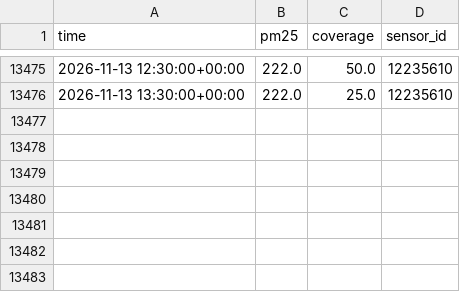
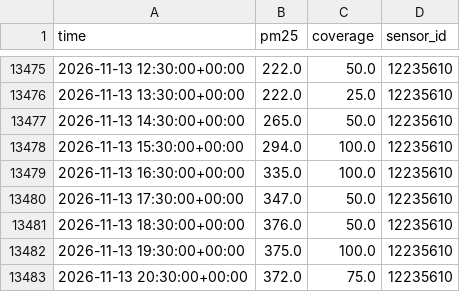
Before and after one commit to hrupam/aqi-forecasting, a CSV file: data/delhi/raw/pm25_location_235.csv, drawn as a sheet; only a part is shown, gaps mark what is left out.

```diff
--- a/data/delhi/raw/pm25_location_235.csv
+++ b/data/delhi/raw/pm25_location_235.csv
@@ -13476 +13476,8 @@ time,pm25,coverage,sensor_id
 2026-11-13 13:30:00+00:00,222.0,25.0,12235610
+2026-11-13 14:30:00+00:00,265.0,50.0,12235610
+2026-11-13 15:30:00+00:00,294.0,100.0,12235610
+2026-11-13 16:30:00+00:00,335.0,100.0,12235610
+2026-11-13 17:30:00+00:00,347.0,50.0,12235610
+2026-11-13 18:30:00+00:00,376.0,50.0,12235610
+2026-11-13 19:30:00+00:00,375.0,100.0,12235610
+2026-11-13 20:30:00+00:00,372.0,75.0,12235610
```
Also changed, not shown: data/ahmedabad/raw/pm25_location_5057509.csv, data/amritsar/raw/pm25_location_5551.csv, 37 other files.
